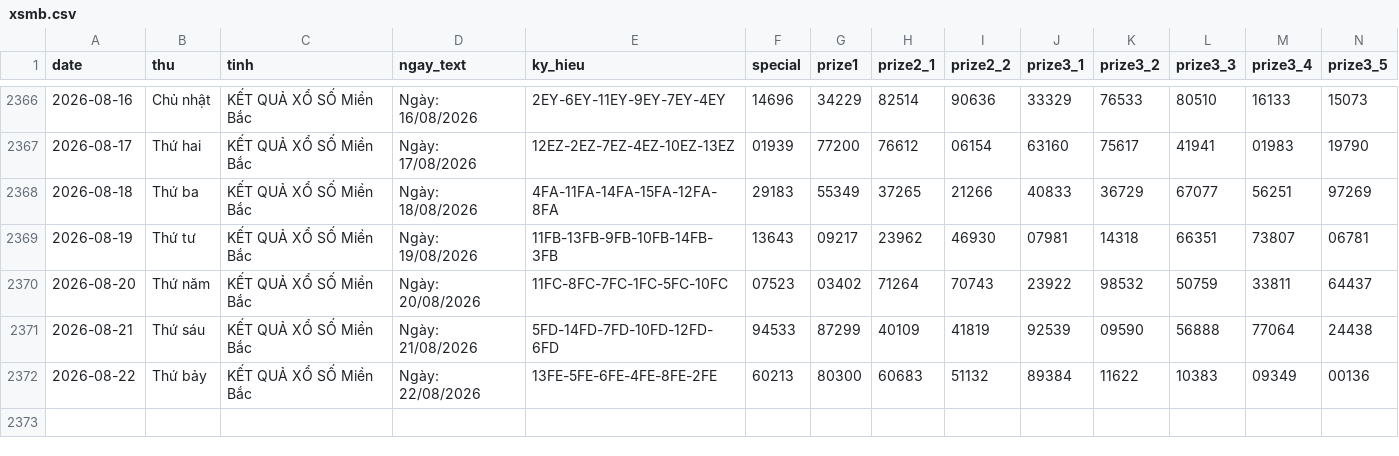
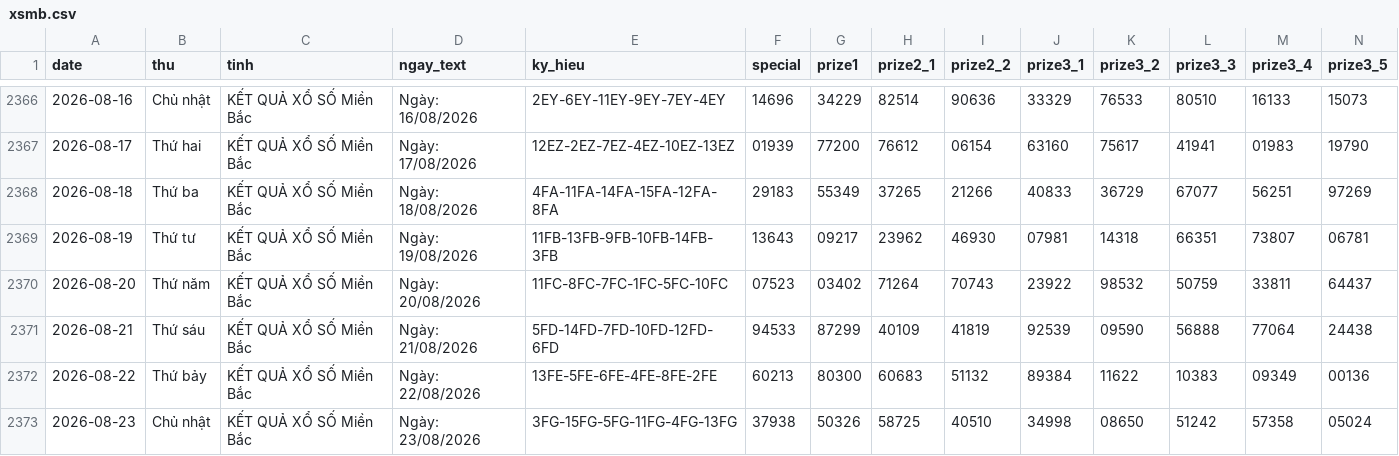
Before and after one commit to tuanseo5t-alt/xsmb-analysis, a CSV file: data/xsmb.csv, drawn as a sheet; only a part is shown, gaps mark what is left out; rows hold the shown columns only; the diff names each change by its address in the sheet, - before the commit and + after, or states it on an @@ line.

```diff
--- a/data/xsmb.csv
+++ b/data/xsmb.csv
+row 2373: 2026-08-23 | Chủ nhật | KẾT QUẢ XỔ SỐ Miền Bắc | Ngày: 23/08/2026 | 3FG-15FG-5FG-11FG-4FG-13FG | 37938 | 50326 | 58725 | 40510 | 34998 | 08650 | 51242 | 57358 | 05024
```
Also changed, not shown: data/xsmb-2-digits.csv, data/xsmb-sparse.csv, 14 other files.
